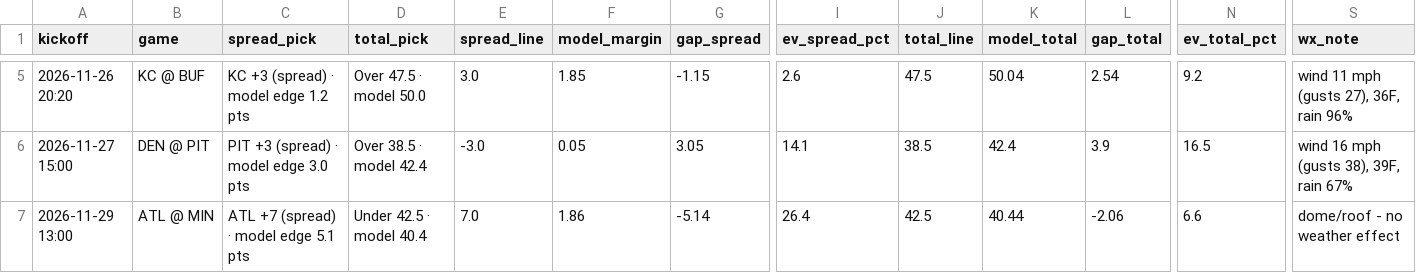
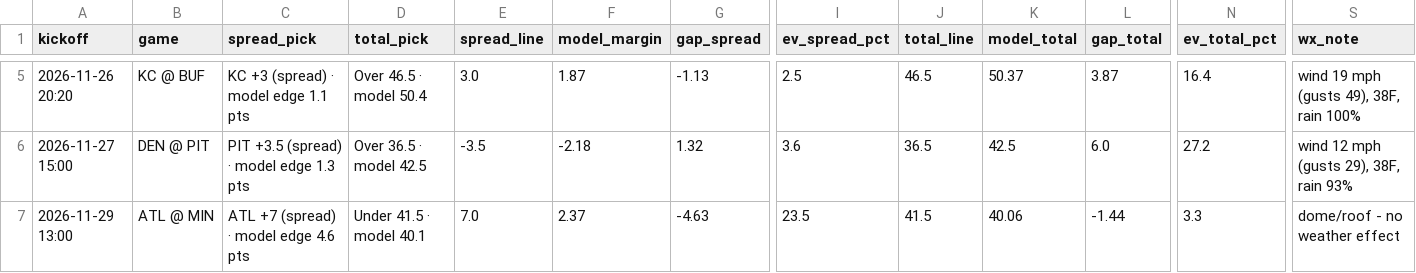
Before and after one commit to bmartinez83/nfl-cfb, a CSV file: outputs/nfl_weekly_predictions.csv, drawn as a sheet; only a part is shown, gaps mark what is left out; the diff covers the shown part only; the diff names each change by its address in the sheet, - before the commit and + after, or states it on an @@ line.

```diff
--- a/outputs/nfl_weekly_predictions.csv
+++ b/outputs/nfl_weekly_predictions.csv
-C5 (spread_pick): KC +3 (spread) · model edge 1.2 pts
+C5 (spread_pick): KC +3 (spread) · model edge 1.1 pts
-D5 (total_pick): Over 47.5 · model 50.0
+D5 (total_pick): Over 46.5 · model 50.4
-F5 (model_margin): 1.85
+F5 (model_margin): 1.87
-G5 (gap_spread): -1.15
+G5 (gap_spread): -1.13
-I5 (ev_spread_pct): 2.6
+I5 (ev_spread_pct): 2.5
-J5 (total_line): 47.5
+J5 (total_line): 46.5
-K5 (model_total): 50.04
+K5 (model_total): 50.37
-L5 (gap_total): 2.54
+L5 (gap_total): 3.87
-N5 (ev_total_pct): 9.2
+N5 (ev_total_pct): 16.4
-S5 (wx_note): wind 11 mph (gusts 27), 36F, rain 96%
+S5 (wx_note): wind 19 mph (gusts 49), 38F, rain 100%
-C6 (spread_pick): PIT +3 (spread) · model edge 3.0 pts
+C6 (spread_pick): PIT +3.5 (spread) · model edge 1.3 pts
-D6 (total_pick): Over 38.5 · model 42.4
+D6 (total_pick): Over 36.5 · model 42.5
-E6 (spread_line): -3.0
+E6 (spread_line): -3.5
-F6 (model_margin): 0.05
+F6 (model_margin): -2.18
-G6 (gap_spread): 3.05
+G6 (gap_spread): 1.32
-I6 (ev_spread_pct): 14.1
+I6 (ev_spread_pct): 3.6
-J6 (total_line): 38.5
+J6 (total_line): 36.5
-K6 (model_total): 42.4
+K6 (model_total): 42.5
-L6 (gap_total): 3.9
+L6 (gap_total): 6.0
-N6 (ev_total_pct): 16.5
+N6 (ev_total_pct): 27.2
-S6 (wx_note): wind 16 mph (gusts 38), 39F, rain 67%
+S6 (wx_note): wind 12 mph (gusts 29), 38F, rain 93%
-C7 (spread_pick): ATL +7 (spread) · model edge 5.1 pts
+C7 (spread_pick): ATL +7 (spread) · model edge 4.6 pts
-D7 (total_pick): Under 42.5 · model 40.4
+D7 (total_pick): Under 41.5 · model 40.1
-F7 (model_margin): 1.86
+F7 (model_margin): 2.37
-G7 (gap_spread): -5.14
+G7 (gap_spread): -4.63
-I7 (ev_spread_pct): 26.4
+I7 (ev_spread_pct): 23.5
-J7 (total_line): 42.5
+J7 (total_line): 41.5
-K7 (model_total): 40.44
+K7 (model_total): 40.06
-L7 (gap_total): -2.06
+L7 (gap_total): -1.44
-N7 (ev_total_pct): 6.6
+N7 (ev_total_pct): 3.3
```
Also changed, not shown: 1 added row and 125 edited cells elsewhere in this file, outputs/nfl_log.csv, 1 other file.
